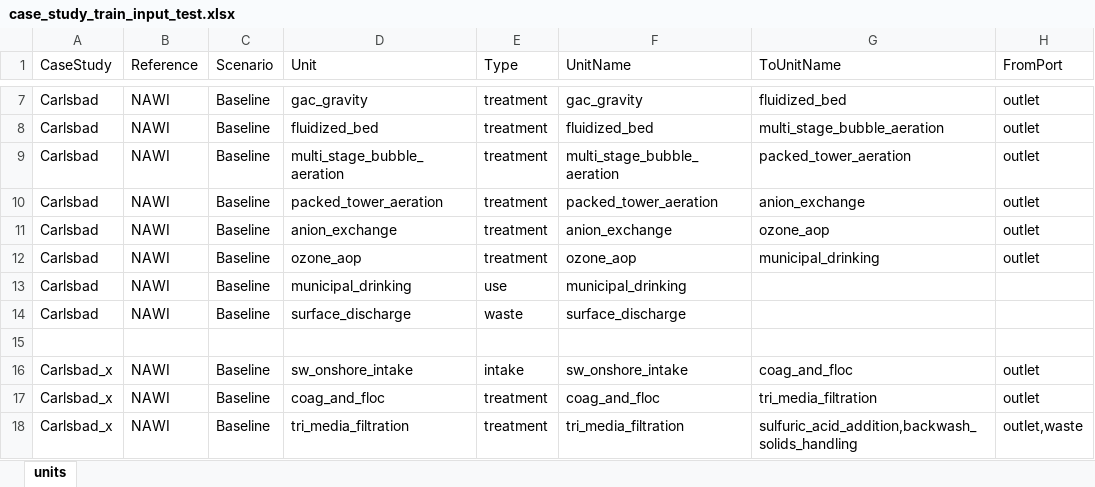
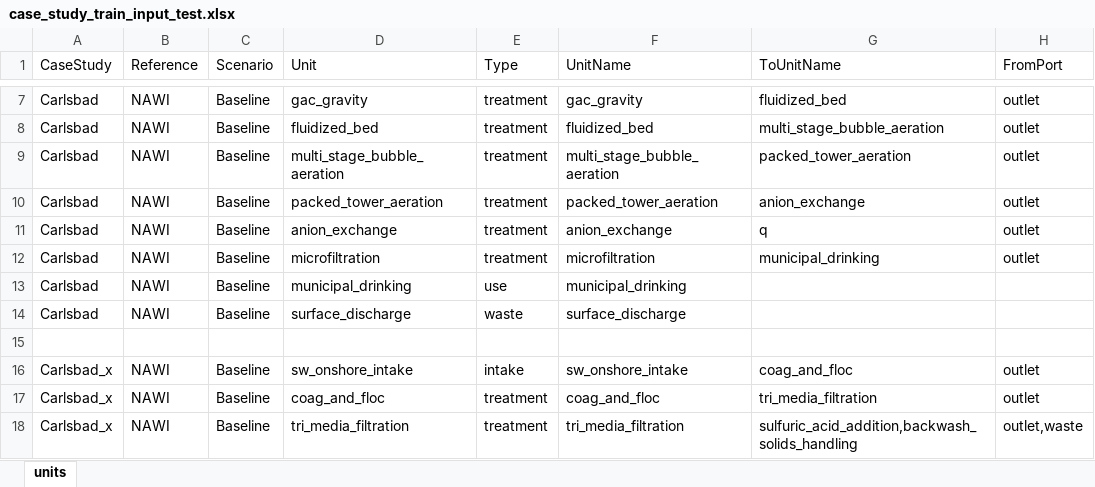
Before and after one commit to NREL/WaterTAP3, an Excel workbook: IDAES-WaterTAP3_v2/data/case_study_train_input_test.xlsx, sheet units, drawn as a sheet; only a part is shown, gaps mark what is left out; values as stored, in another font and other column widths than the file's, no borders; the diff names each change by its address in the sheet, - before the commit and + after, or states it on an @@ line.

Commit message:
adding microfiltration.py

```diff
--- a/IDAES-WaterTAP3_v2/data/case_study_train_input_test.xlsx (sheet units)
+++ b/IDAES-WaterTAP3_v2/data/case_study_train_input_test.xlsx (sheet units)
-G11 (ToUnitName): ozone_aop
+G11 (ToUnitName): q
-D12 (Unit): ozone_aop
+D12 (Unit): microfiltration
-F12 (UnitName): ozone_aop
+F12 (UnitName): microfiltration
```
Also changed, not shown: 5 other files.
